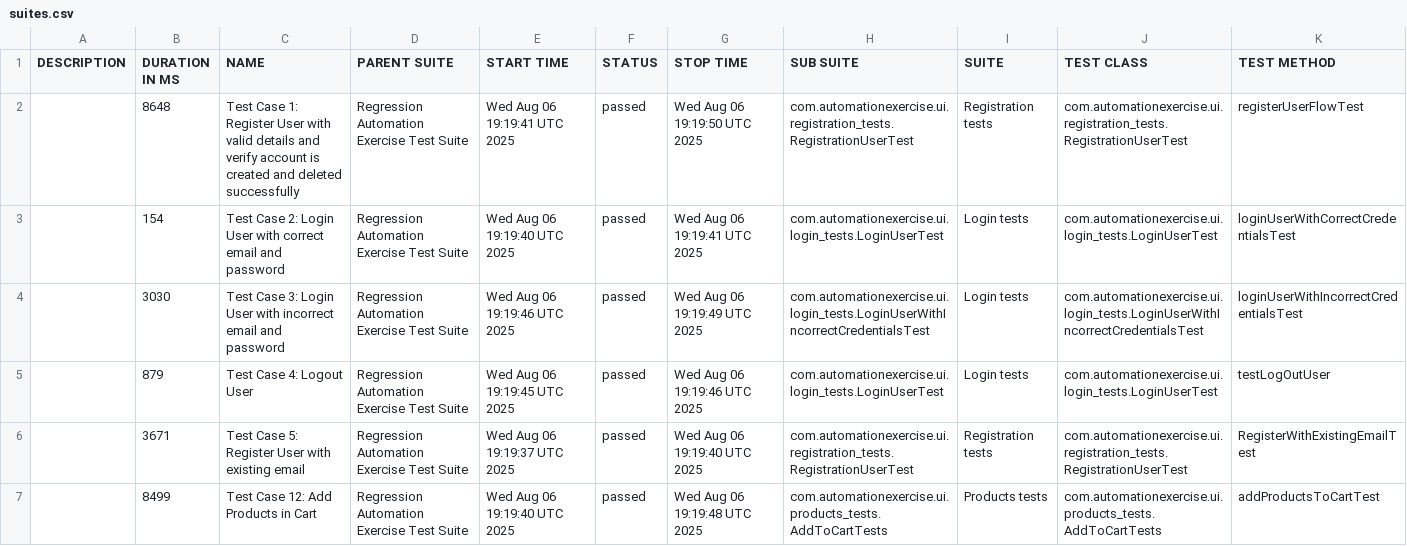
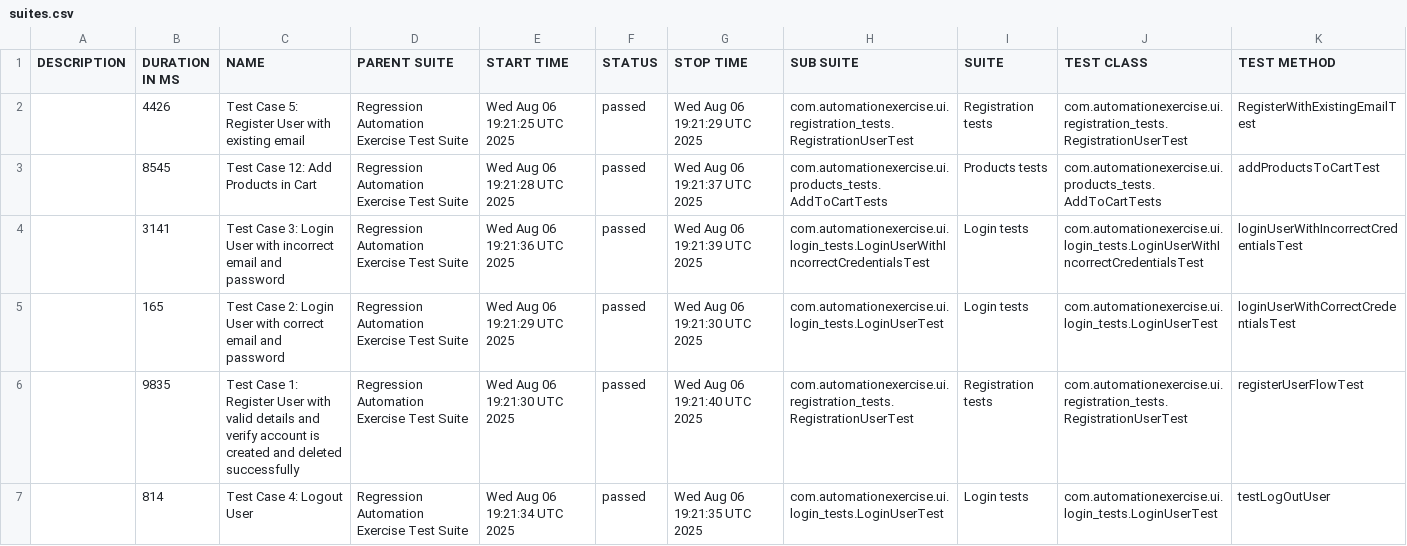
Before and after one commit to bovsunovskiyas/automationexercise_Selenium, a CSV file: data/suites.csv, drawn as a sheet.

```diff
--- a/data/suites.csv
+++ b/data/suites.csv
@@ -1,7 +1,7 @@
 "DESCRIPTION","DURATION IN MS","NAME","PARENT SUITE","START TIME","STATUS","STOP TIME","SUB SUITE","SUITE","TEST CLASS","TEST METHOD"
-"","8648","Test Case 1: Register User with valid details and verify account is created and deleted successfully","Regression Automation Exercise Test Suite","Wed Aug 06 19:19:41 UTC 2025","passed","Wed Aug 06 19:19:50 UTC 2025","com.automationexercise.ui.registration_tests.RegistrationUserTest","Registration tests","com.automationexercise.ui.registration_tests.RegistrationUserTest","registerUserFlowTest"
-"","154","Test Case 2: Login User with correct email and password","Regression Automation Exercise Test Suite","Wed Aug 06 19:19:40 UTC 2025","passed","Wed Aug 06 19:19:41 UTC 2025","com.automationexercise.ui.login_tests.LoginUserTest","Login tests","com.automationexercise.ui.login_tests.LoginUserTest","loginUserWithCorrectCredentialsTest"
-"","3030","Test Case 3: Login User with incorrect email and password","Regression Automation Exercise Test Suite","Wed Aug 06 19:19:46 UTC 2025","passed","Wed Aug 06 19:19:49 UTC 2025","com.automationexercise.ui.login_tests.LoginUserWithIncorrectCredentialsTest","Login tests","com.automationexercise.ui.login_tests.LoginUserWithIncorrectCredentialsTest","loginUserWithIncorrectCredentialsTest"
-"","879","Test Case 4: Logout User","Regression Automation Exercise Test Suite","Wed Aug 06 19:19:45 UTC 2025","passed","Wed Aug 06 19:19:46 UTC 2025","com.automationexercise.ui.login_tests.LoginUserTest","Login tests","com.automationexercise.ui.login_tests.LoginUserTest","testLogOutUser"
-"","3671","Test Case 5: Register User with existing email","Regression Automation Exercise Test Suite","Wed Aug 06 19:19:37 UTC 2025","passed","Wed Aug 06 19:19:40 UTC 2025","com.automationexercise.ui.registration_tests.RegistrationUserTest","Registration tests","com.automationexercise.ui.registration_tests.RegistrationUserTest","RegisterWithExistingEmailTest"
-"","8499","Test Case 12: Add Products in Cart","Regression Automation Exercise Test Suite","Wed Aug 06 19:19:40 UTC 2025","passed","Wed Aug 06 19:19:48 UTC 2025","com.automationexercise.ui.products_tests.AddToCartTests","Products tests","com.automationexercise.ui.products_tests.AddToCartTests","addProductsToCartTest"
+"","4426","Test Case 5: Register User with existing email","Regression Automation Exercise Test Suite","Wed Aug 06 19:21:25 UTC 2025","passed","Wed Aug 06 19:21:29 UTC 2025","com.automationexercise.ui.registration_tests.RegistrationUserTest","Registration tests","com.automationexercise.ui.registration_tests.RegistrationUserTest","RegisterWithExistingEmailTest"
+"","8545","Test Case 12: Add Products in Cart","Regression Automation Exercise Test Suite","Wed Aug 06 19:21:28 UTC 2025","passed","Wed Aug 06 19:21:37 UTC 2025","com.automationexercise.ui.products_tests.AddToCartTests","Products tests","com.automationexercise.ui.products_tests.AddToCartTests","addProductsToCartTest"
+"","3141","Test Case 3: Login User with incorrect email and password","Regression Automation Exercise Test Suite","Wed Aug 06 19:21:36 UTC 2025","passed","Wed Aug 06 19:21:39 UTC 2025","com.automationexercise.ui.login_tests.LoginUserWithIncorrectCredentialsTest","Login tests","com.automationexercise.ui.login_tests.LoginUserWithIncorrectCredentialsTest","loginUserWithIncorrectCredentialsTest"
+"","165","Test Case 2: Login User with correct email and password","Regression Automation Exercise Test Suite","Wed Aug 06 19:21:29 UTC 2025","passed","Wed Aug 06 19:21:30 UTC 2025","com.automationexercise.ui.login_tests.LoginUserTest","Login tests","com.automationexercise.ui.login_tests.LoginUserTest","loginUserWithCorrectCredentialsTest"
+"","9835","Test Case 1: Register User with valid details and verify account is created and deleted successfully","Regression Automation Exercise Test Suite","Wed Aug 06 19:21:30 UTC 2025","passed","Wed Aug 06 19:21:40 UTC 2025","com.automationexercise.ui.registration_tests.RegistrationUserTest","Registration tests","com.automationexercise.ui.registration_tests.RegistrationUserTest","registerUserFlowTest"
+"","814","Test Case 4: Logout User","Regression Automation Exercise Test Suite","Wed Aug 06 19:21:34 UTC 2025","passed","Wed Aug 06 19:21:35 UTC 2025","com.automationexercise.ui.login_tests.LoginUserTest","Login tests","com.automationexercise.ui.login_tests.LoginUserTest","testLogOutUser"
```
Also changed, not shown: 27 other files.
